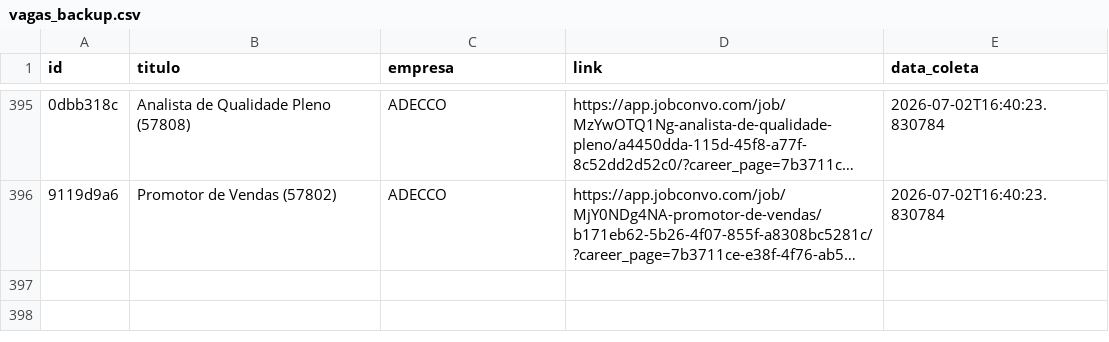
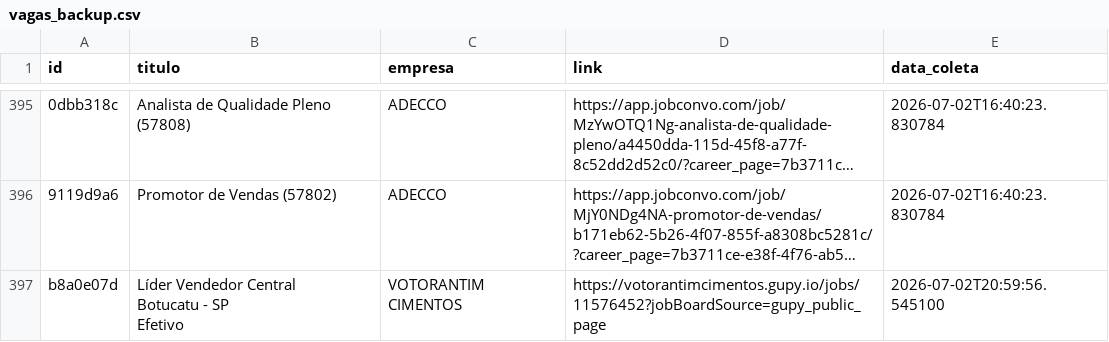
Before and after one commit to AndreyCarlos07/central-vagas, a CSV file: vagas_backup.csv, drawn as a sheet; only a part is shown, gaps mark what is left out; long unchanged cells end in …; ↵ is a line break in a cell; the diff names each change by its address in the sheet, - before the commit and + after, or states it on an @@ line.

Commit message:
Backup automático vagas.csv

```diff
--- a/vagas_backup.csv
+++ b/vagas_backup.csv
+row 397: b8a0e07d | Líder Vendedor Central ↵ Botucatu - SP ↵ Efetivo | VOTORANTIM CIMENTOS | https://votorantimcimentos.gupy.io/jobs/11576452?jobBoardSource=gupy_public_page | 2026-07-02T20:59:56.545100
```
